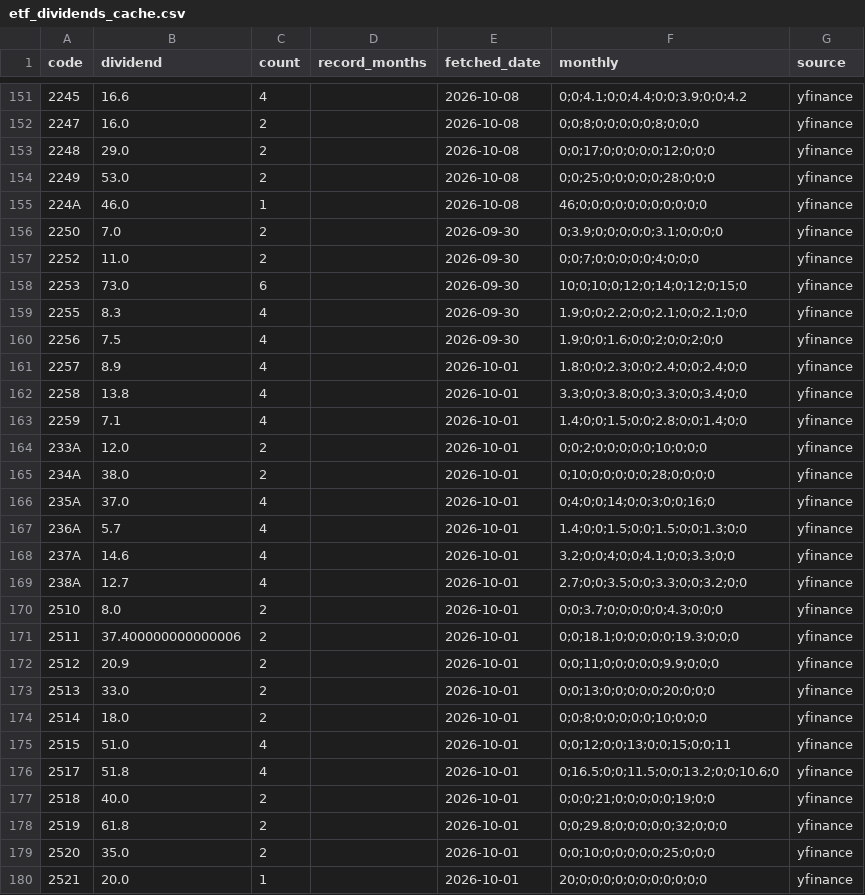
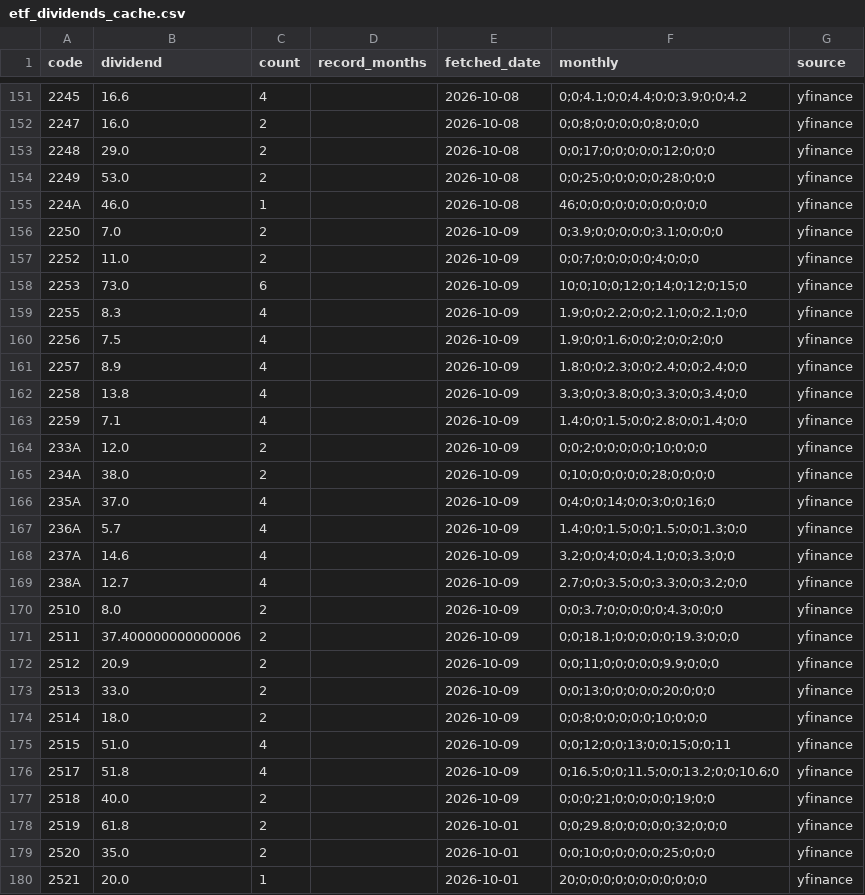
Before and after one commit to sayonnsann/kouhaitou-db, a CSV file: data/etf_dividends_cache.csv, drawn as a sheet; only a part is shown, gaps mark what is left out; the diff covers the shown part only.

```diff
--- a/data/etf_dividends_cache.csv
+++ b/data/etf_dividends_cache.csv
@@ -155,24 +155,24 @@ code,dividend,count,record_months,fetched_date,monthly,source
 224A,46.0,1,,2026-10-08,46;0;0;0;0;0;0;0;0;0;0;0,yfinance
-2250,7.0,2,,2026-09-30,0;3.9;0;0;0;0;0;3.1;0;0;0;0,yfinance
-2252,11.0,2,,2026-09-30,0;0;7;0;0;0;0;0;4;0;0;0,yfinance
-2253,73.0,6,,2026-09-30,10;0;10;0;12;0;14;0;12;0;15;0,yfinance
-2255,8.3,4,,2026-09-30,1.9;0;0;2.2;0;0;2.1;0;0;2.1;0;0,yfinance
-2256,7.5,4,,2026-09-30,1.9;0;0;1.6;0;0;2;0;0;2;0;0,yfinance
-2257,8.9,4,,2026-10-01,1.8;0;0;2.3;0;0;2.4;0;0;2.4;0;0,yfinance
-2258,13.8,4,,2026-10-01,3.3;0;0;3.8;0;0;3.3;0;0;3.4;0;0,yfinance
-2259,7.1,4,,2026-10-01,1.4;0;0;1.5;0;0;2.8;0;0;1.4;0;0,yfinance
-233A,12.0,2,,2026-10-01,0;0;2;0;0;0;0;0;10;0;0;0,yfinance
-234A,38.0,2,,2026-10-01,0;10;0;0;0;0;0;28;0;0;0;0,yfinance
-235A,37.0,4,,2026-10-01,0;4;0;0;14;0;0;3;0;0;16;0,yfinance
-236A,5.7,4,,2026-10-01,1.4;0;0;1.5;0;0;1.5;0;0;1.3;0;0,yfinance
-237A,14.6,4,,2026-10-01,3.2;0;0;4;0;0;4.1;0;0;3.3;0;0,yfinance
-238A,12.7,4,,2026-10-01,2.7;0;0;3.5;0;0;3.3;0;0;3.2;0;0,yfinance
-2510,8.0,2,,2026-10-01,0;0;3.7;0;0;0;0;0;4.3;0;0;0,yfinance
-2511,37.400000000000006,2,,2026-10-01,0;0;18.1;0;0;0;0;0;19.3;0;0;0,yfinance
-2512,20.9,2,,2026-10-01,0;0;11;0;0;0;0;0;9.9;0;0;0,yfinance
-2513,33.0,2,,2026-10-01,0;0;13;0;0;0;0;0;20;0;0;0,yfinance
-2514,18.0,2,,2026-10-01,0;0;8;0;0;0;0;0;10;0;0;0,yfinance
-2515,51.0,4,,2026-10-01,0;0;12;0;0;13;0;0;15;0;0;11,yfinance
-2517,51.8,4,,2026-10-01,0;16.5;0;0;11.5;0;0;13.2;0;0;10.6;0,yfinance
-2518,40.0,2,,2026-10-01,0;0;0;21;0;0;0;0;0;19;0;0,yfinance
+2250,7.0,2,,2026-10-09,0;3.9;0;0;0;0;0;3.1;0;0;0;0,yfinance
+2252,11.0,2,,2026-10-09,0;0;7;0;0;0;0;0;4;0;0;0,yfinance
+2253,73.0,6,,2026-10-09,10;0;10;0;12;0;14;0;12;0;15;0,yfinance
+2255,8.3,4,,2026-10-09,1.9;0;0;2.2;0;0;2.1;0;0;2.1;0;0,yfinance
+2256,7.5,4,,2026-10-09,1.9;0;0;1.6;0;0;2;0;0;2;0;0,yfinance
+2257,8.9,4,,2026-10-09,1.8;0;0;2.3;0;0;2.4;0;0;2.4;0;0,yfinance
+2258,13.8,4,,2026-10-09,3.3;0;0;3.8;0;0;3.3;0;0;3.4;0;0,yfinance
+2259,7.1,4,,2026-10-09,1.4;0;0;1.5;0;0;2.8;0;0;1.4;0;0,yfinance
+233A,12.0,2,,2026-10-09,0;0;2;0;0;0;0;0;10;0;0;0,yfinance
+234A,38.0,2,,2026-10-09,0;10;0;0;0;0;0;28;0;0;0;0,yfinance
+235A,37.0,4,,2026-10-09,0;4;0;0;14;0;0;3;0;0;16;0,yfinance
+236A,5.7,4,,2026-10-09,1.4;0;0;1.5;0;0;1.5;0;0;1.3;0;0,yfinance
+237A,14.6,4,,2026-10-09,3.2;0;0;4;0;0;4.1;0;0;3.3;0;0,yfinance
+238A,12.7,4,,2026-10-09,2.7;0;0;3.5;0;0;3.3;0;0;3.2;0;0,yfinance
+2510,8.0,2,,2026-10-09,0;0;3.7;0;0;0;0;0;4.3;0;0;0,yfinance
+2511,37.400000000000006,2,,2026-10-09,0;0;18.1;0;0;0;0;0;19.3;0;0;0,yfinance
+2512,20.9,2,,2026-10-09,0;0;11;0;0;0;0;0;9.9;0;0;0,yfinance
+2513,33.0,2,,2026-10-09,0;0;13;0;0;0;0;0;20;0;0;0,yfinance
+2514,18.0,2,,2026-10-09,0;0;8;0;0;0;0;0;10;0;0;0,yfinance
+2515,51.0,4,,2026-10-09,0;0;12;0;0;13;0;0;15;0;0;11,yfinance
+2517,51.8,4,,2026-10-09,0;16.5;0;0;11.5;0;0;13.2;0;0;10.6;0,yfinance
+2518,40.0,2,,2026-10-09,0;0;0;21;0;0;0;0;0;19;0;0,yfinance
 2519,61.8,2,,2026-10-01,0;0;29.8;0;0;0;0;0;32;0;0;0,yfinance
```
Also changed, not shown: 1 added row and 26 edited cells elsewhere in this file, data/database.csv, 1 other file.
